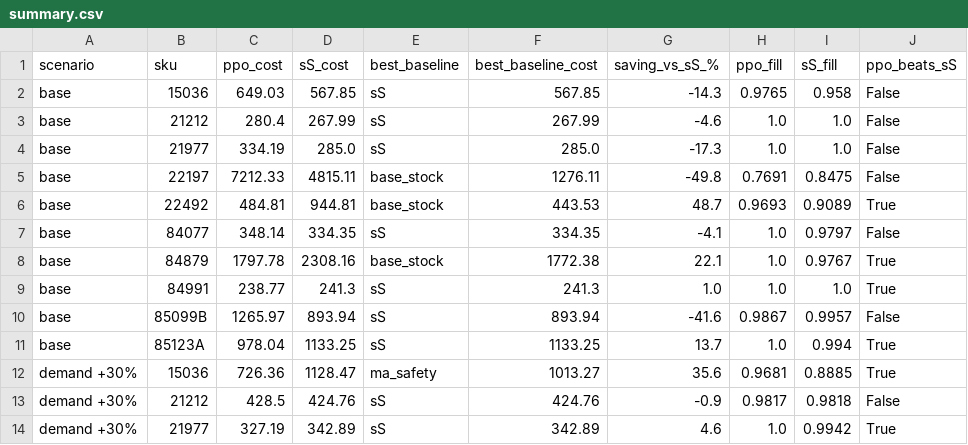
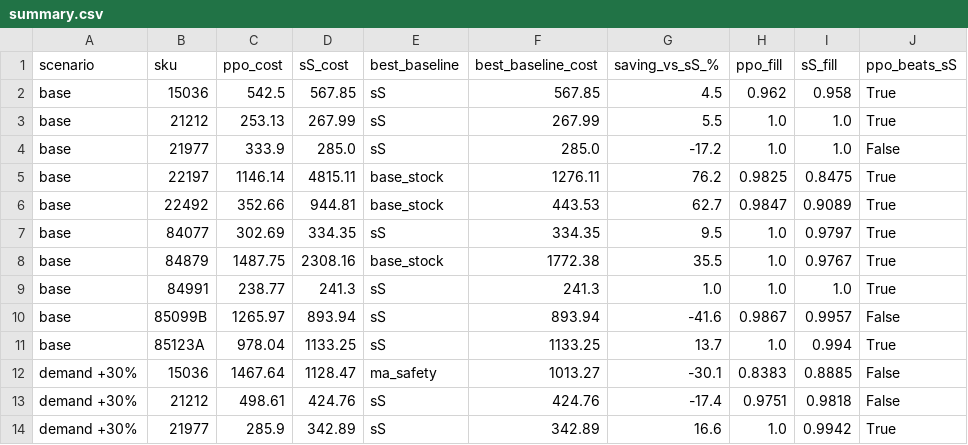
Before and after one commit to Abdullah-Akmal/stockpilot, a CSV file: results/summary.csv, drawn as a sheet; only a part is shown; the diff covers the shown part only.

```diff
--- a/results/summary.csv
+++ b/results/summary.csv
@@ -1,9 +1,9 @@
 scenario,sku,ppo_cost,sS_cost,best_baseline,best_baseline_cost,saving_vs_sS_%,ppo_fill,sS_fill,ppo_beats_sS
-base,15036,649.03,567.85,sS,567.85,-14.3,0.9765,0.958,False
-base,21212,280.4,267.99,sS,267.99,-4.6,1.0,1.0,False
-base,21977,334.19,285.0,sS,285.0,-17.3,1.0,1.0,False
-base,22197,7212.33,4815.11,base_stock,1276.11,-49.8,0.7691,0.8475,False
-base,22492,484.81,944.81,base_stock,443.53,48.7,0.9693,0.9089,True
-base,84077,348.14,334.35,sS,334.35,-4.1,1.0,0.9797,False
-base,84879,1797.78,2308.16,base_stock,1772.38,22.1,1.0,0.9767,True
+base,15036,542.5,567.85,sS,567.85,4.5,0.962,0.958,True
+base,21212,253.13,267.99,sS,267.99,5.5,1.0,1.0,True
+base,21977,333.9,285.0,sS,285.0,-17.2,1.0,1.0,False
+base,22197,1146.14,4815.11,base_stock,1276.11,76.2,0.9825,0.8475,True
+base,22492,352.66,944.81,base_stock,443.53,62.7,0.9847,0.9089,True
+base,84077,302.69,334.35,sS,334.35,9.5,1.0,0.9797,True
+base,84879,1487.75,2308.16,base_stock,1772.38,35.5,1.0,0.9767,True
 base,84991,238.77,241.3,sS,241.3,1.0,1.0,1.0,True
@@ -11,4 +11,4 @@ base,85099B,1265.97,893.94,sS,893.94,-41.6,0.9867,0.9957,False
 base,85123A,978.04,1133.25,sS,1133.25,13.7,1.0,0.994,True
-demand +30%,15036,726.36,1128.47,ma_safety,1013.27,35.6,0.9681,0.8885,True
-demand +30%,21212,428.5,424.76,sS,424.76,-0.9,0.9817,0.9818,False
-demand +30%,21977,327.19,342.89,sS,342.89,4.6,1.0,0.9942,True
+demand +30%,15036,1467.64,1128.47,ma_safety,1013.27,-30.1,0.8383,0.8885,False
+demand +30%,21212,498.61,424.76,sS,424.76,-17.4,0.9751,0.9818,False
+demand +30%,21977,285.9,342.89,sS,342.89,16.6,1.0,0.9942,True
```
Also changed, not shown: 29 edited cells elsewhere in this file, results/metrics.csv, results/stress_metrics.csv, 29 other files.
